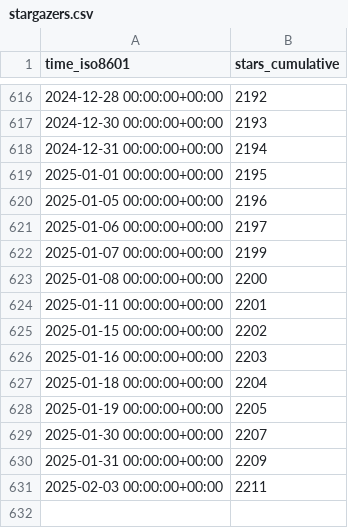
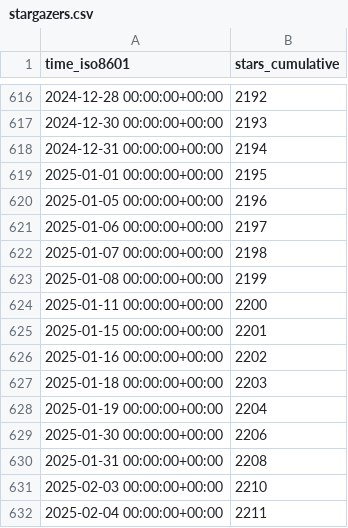
Before and after one commit to instill-ai/instill-core-stats, a CSV file: instill-ai/instill-core/ghrs-data/stargazers.csv, drawn as a sheet; only a part is shown, gaps mark what is left out.

```diff
--- a/instill-ai/instill-core/ghrs-data/stargazers.csv
+++ b/instill-ai/instill-core/ghrs-data/stargazers.csv
@@ -621,11 +621,12 @@ time_iso8601,stars_cumulative
 2025-01-06 00:00:00+00:00,2197
-2025-01-07 00:00:00+00:00,2199
-2025-01-08 00:00:00+00:00,2200
-2025-01-11 00:00:00+00:00,2201
-2025-01-15 00:00:00+00:00,2202
-2025-01-16 00:00:00+00:00,2203
-2025-01-18 00:00:00+00:00,2204
-2025-01-19 00:00:00+00:00,2205
-2025-01-30 00:00:00+00:00,2207
-2025-01-31 00:00:00+00:00,2209
-2025-02-03 00:00:00+00:00,2211
+2025-01-07 00:00:00+00:00,2198
+2025-01-08 00:00:00+00:00,2199
+2025-01-11 00:00:00+00:00,2200
+2025-01-15 00:00:00+00:00,2201
+2025-01-16 00:00:00+00:00,2202
+2025-01-18 00:00:00+00:00,2203
+2025-01-19 00:00:00+00:00,2204
+2025-01-30 00:00:00+00:00,2206
+2025-01-31 00:00:00+00:00,2208
+2025-02-03 00:00:00+00:00,2210
+2025-02-04 00:00:00+00:00,2211
```
